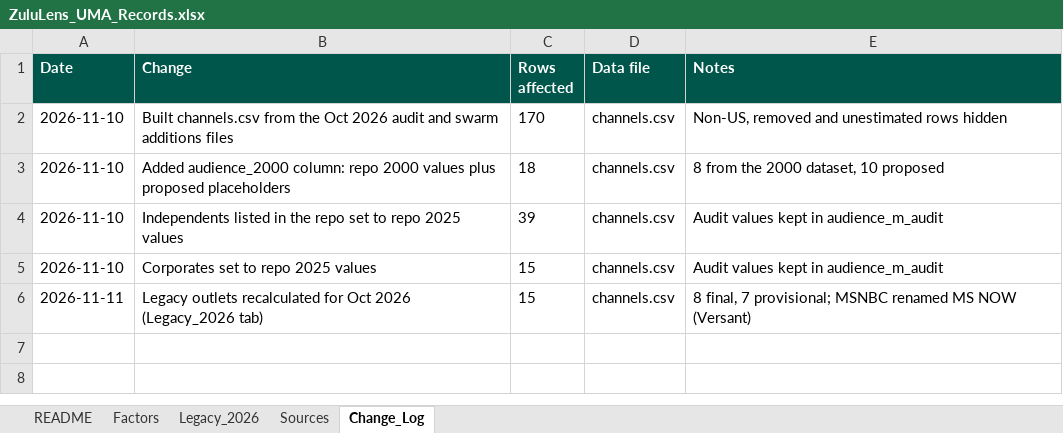
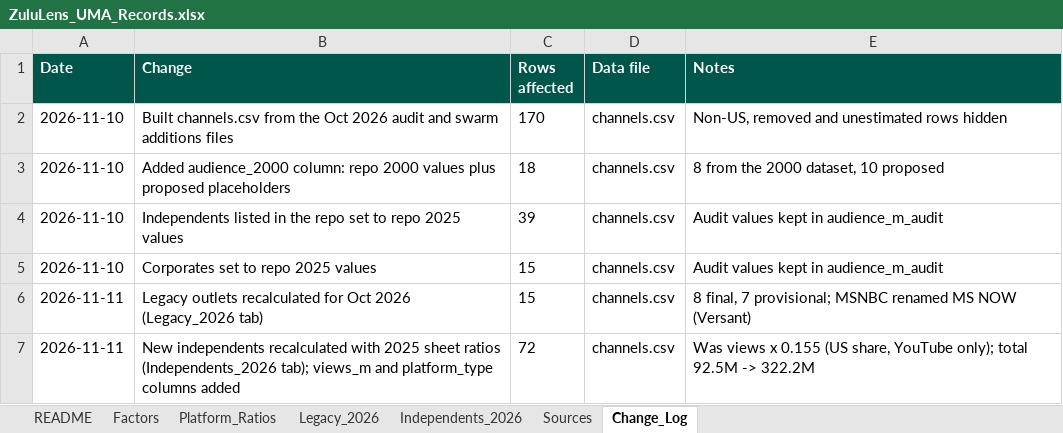
Before and after one commit to vibol-zulu/zululens-timeline, an Excel workbook: ZuluLens_UMA_Records.xlsx, sheet Change_Log, drawn as a sheet; values as stored, in another font and other column widths than the file's, no borders; the diff names each change by its address in the sheet, - before the commit and + after, or states it on an @@ line.

```diff
--- a/ZuluLens_UMA_Records.xlsx (sheet Change_Log)
+++ b/ZuluLens_UMA_Records.xlsx (sheet Change_Log)
+sheet tab: Platform_Ratios
+sheet tab: Independents_2026
+row 7: 2026-11-11 | New independents recalculated with 2025 sheet ratios (Independents_2026 tab); views_m and platform_type columns added | 72 | channels.csv | Was views x 0.155 (US share, YouTube only); total 92.5M -> 322.2M
```
Also changed, not shown: sheet README, 3 other files.
